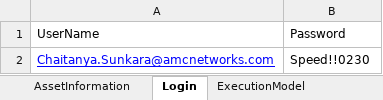
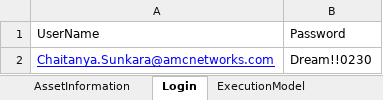
Before and after one commit to 110538/RLInegration, an Excel workbook: AMCNetworks/src/main/java/com/amc/datasheets/AssestsIntegration.xlsx, sheet Login, drawn as a sheet; values as stored, in another font and other column widths than the file's, no borders; the diff names each change by its address in the sheet, - before the commit and + after, or states it on an @@ line.

Commit message:
Updated
Credentials

```diff
--- a/AMCNetworks/src/main/java/com/amc/datasheets/AssestsIntegration.xlsx (sheet Login)
+++ b/AMCNetworks/src/main/java/com/amc/datasheets/AssestsIntegration.xlsx (sheet Login)
-B2: Speed!!0230
+B2: Dream!!0230
```
